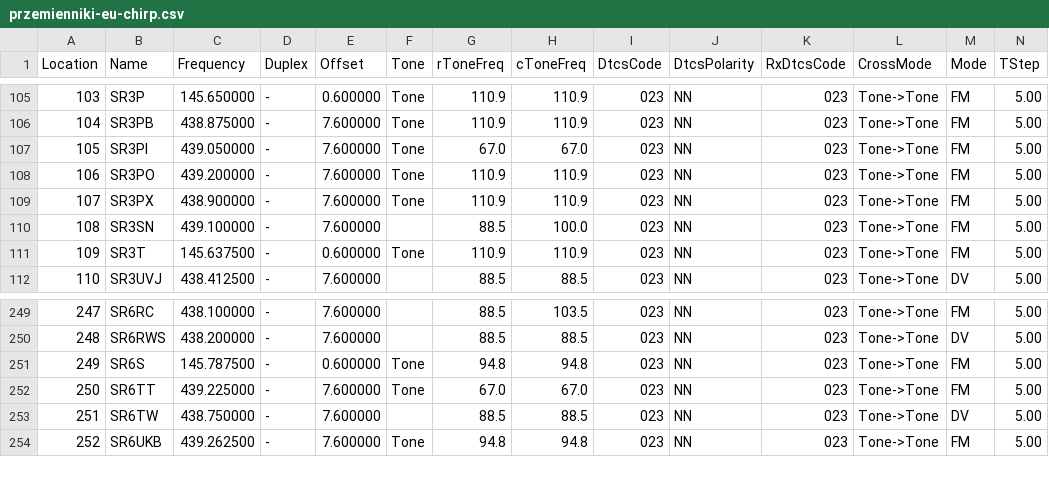
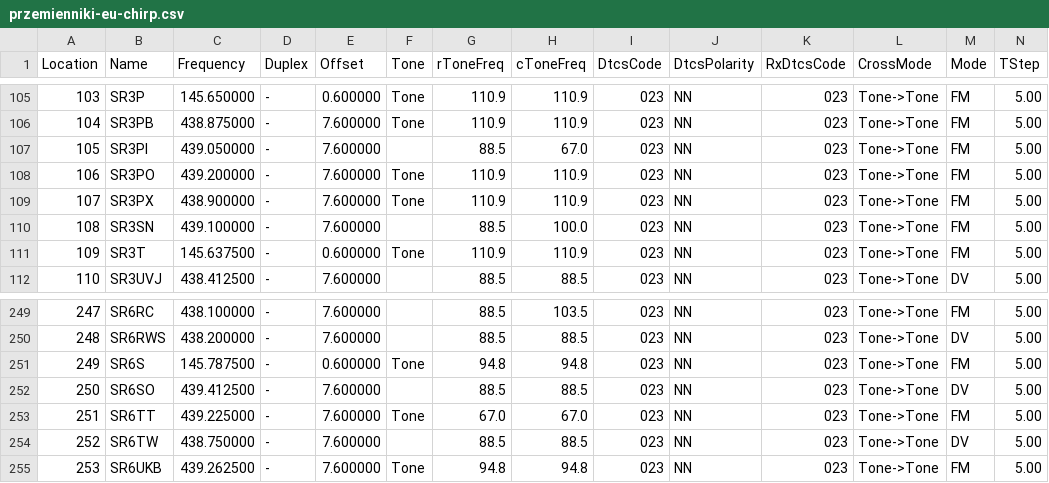
Before and after one commit to stefopl/repeaters-backup, a CSV file: backup/przemienniki-eu/CHIRP_CSV_Format/przemienniki-eu-chirp.csv, drawn as a sheet; only a part is shown, gaps mark what is left out; addresses are those after the commit; rows hold the shown columns only; the diff names each change by its address in the sheet, - before the commit and + after, or states it on an @@ line.

```diff
--- a/backup/przemienniki-eu/CHIRP_CSV_Format/przemienniki-eu-chirp.csv
+++ b/backup/przemienniki-eu/CHIRP_CSV_Format/przemienniki-eu-chirp.csv
-F107 (Tone): Tone
+F107 (Tone): (empty)
-G107 (rToneFreq): 67.0
+G107 (rToneFreq): 88.5
+row 252: 250 | SR6SO | 439.412500 | - | 7.600000 |  | 88.5 | 88.5 | 023 | NN | 023 | Tone->Tone | DV | 5.00
@@ column A (Location) renumbered from row 253 down @@
```
Also changed, not shown: backup/przemienniki-eu/CSV_Export/przemienniki-eu.csv, 16 other files.
